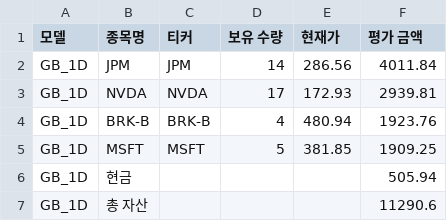
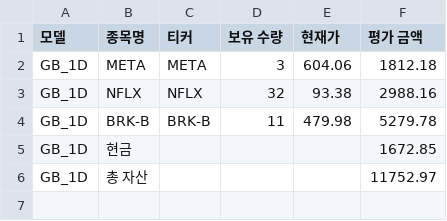
Before and after one commit to chesin1/stock_ai_trading_us, a CSV file: data/gb_1d_portfolio_final.csv, drawn as a sheet.

```diff
--- a/data/gb_1d_portfolio_final.csv
+++ b/data/gb_1d_portfolio_final.csv
@@ -1,7 +1,6 @@
 모델,종목명,티커,보유 수량,현재가,평가 금액
-GB_1D,JPM,JPM,14,286.56,4011.84
-GB_1D,NVDA,NVDA,17,172.93,2939.81
-GB_1D,BRK-B,BRK-B,4,480.94,1923.76
-GB_1D,MSFT,MSFT,5,381.85,1909.25
-GB_1D,현금,,,,505.94
-GB_1D,총 자산,,,,11290.6
+GB_1D,META,META,3,604.06,1812.18
+GB_1D,NFLX,NFLX,32,93.38,2988.16
+GB_1D,BRK-B,BRK-B,11,479.98,5279.78
+GB_1D,현금,,,,1672.85
+GB_1D,총 자산,,,,11752.97
```
Also changed, not shown: data/simulation_result_simple_with_accuracy.csv, data/us_simulation_result_with_accuracy.csv, 44 other files.
